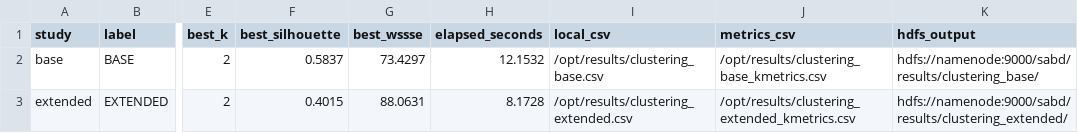
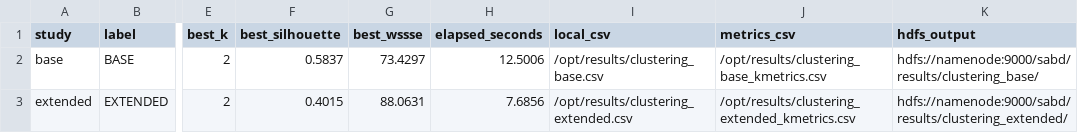
Before and after one commit to AndreaGalluzzi00/sabd_project1, a CSV file: results/clustering_comparison_summary.csv, drawn as a sheet; only a part is shown, gaps mark what is left out; the diff names each change by its address in the sheet, - before the commit and + after, or states it on an @@ line.

```diff
--- a/results/clustering_comparison_summary.csv
+++ b/results/clustering_comparison_summary.csv
-H2 (elapsed_seconds): 12.1532
+H2 (elapsed_seconds): 12.5006
-H3 (elapsed_seconds): 8.1728
+H3 (elapsed_seconds): 7.6856
```
Also changed, not shown: results/clustering_extended_corr.csv, 5 other files.
